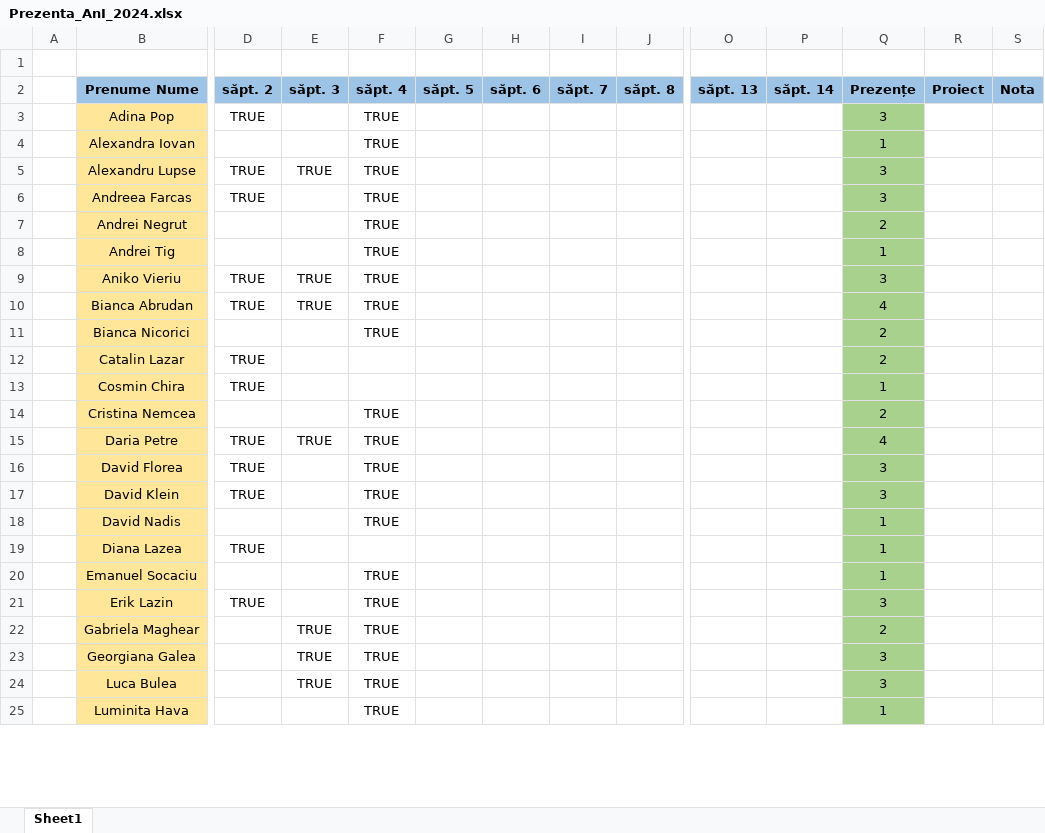
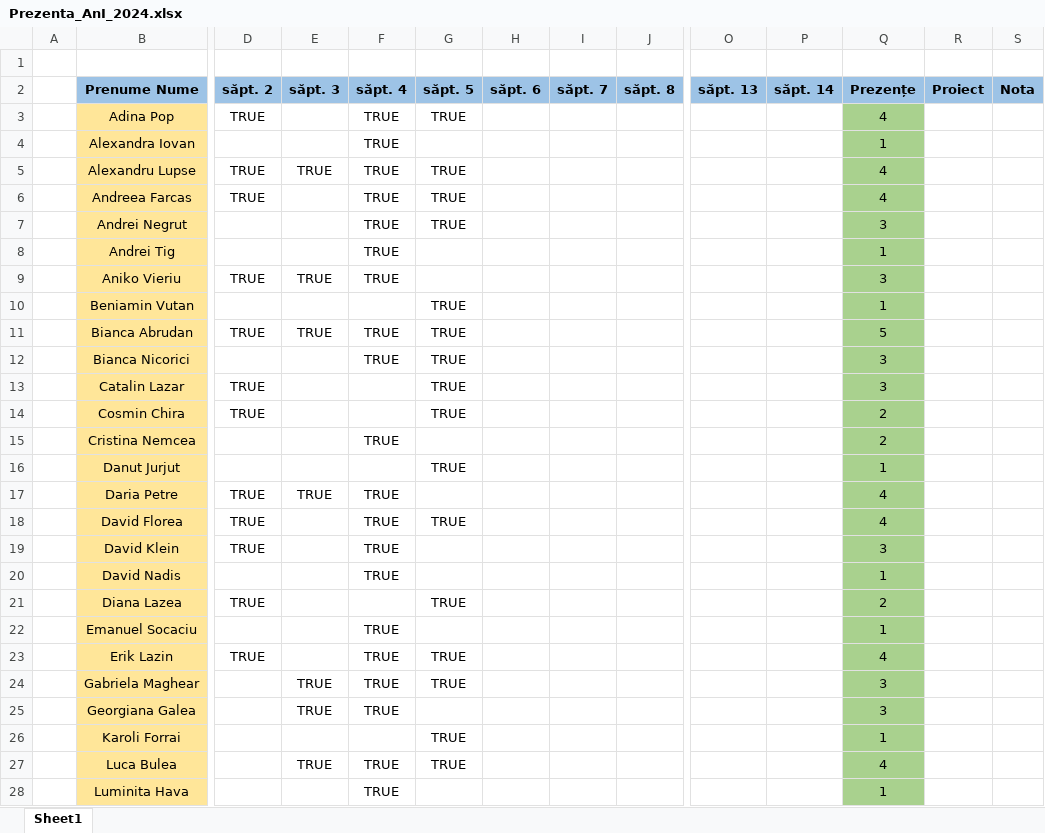
Before and after one commit to PelleRemus/Facultate_Promotia_2023_2026, an Excel workbook: AlgoritmiFundamentali/Prezenta_AnI_2024.xlsx, sheet Sheet1, drawn as a sheet; only a part is shown, gaps mark what is left out; values as stored, in another font and other column widths than the file's, no borders; conditional formats not drawn; addresses are those after the commit; rows hold the shown columns only; the diff covers the shown part only; the diff names each change by its address in the sheet, - before the commit and + after, or states it on an @@ line.

```diff
--- a/AlgoritmiFundamentali/Prezenta_AnI_2024.xlsx (sheet Sheet1)
+++ b/AlgoritmiFundamentali/Prezenta_AnI_2024.xlsx (sheet Sheet1)
-G3 (săpt. 5): (empty)
+G3 (săpt. 5): TRUE
-Q3 (Prezențe): 3
+Q3 (Prezențe): 4
-G5:G7 (săpt. 5): (empty)
+G5:G7 (săpt. 5): TRUE
-Q5:Q6 (Prezențe): 3
+Q5:Q6 (Prezențe): 4
-Q7 (Prezențe): 2
+Q7 (Prezențe): 3
+row 10:  | Beniamin Vutan |  |  |  | TRUE |  |  |  |  |  | 1
-G11:G14 (săpt. 5): (empty)
+G11:G14 (săpt. 5): TRUE
-Q11 (Prezențe): 4
+Q11 (Prezențe): 5
-Q12:Q13 (Prezențe): 2
+Q12:Q13 (Prezențe): 3
-Q14 (Prezențe): 1
+Q14 (Prezențe): 2
+row 16:  | Danut Jurjut |  |  |  | TRUE |  |  |  |  |  | 1
-G18 (săpt. 5): (empty)
+G18 (săpt. 5): TRUE
-Q18 (Prezențe): 3
+Q18 (Prezențe): 4
-G21 (săpt. 5): (empty)
+G21 (săpt. 5): TRUE
-Q21 (Prezențe): 1
+Q21 (Prezențe): 2
-G23:G24 (săpt. 5): (empty)
+G23:G24 (săpt. 5): TRUE
-Q23 (Prezențe): 3
+Q23 (Prezențe): 4
-Q24 (Prezențe): 2
+Q24 (Prezențe): 3
+row 26:  | Karoli Forrai |  |  |  | TRUE |  |  |  |  |  | 1
-G27 (săpt. 5): (empty)
+G27 (săpt. 5): TRUE
-Q27 (Prezențe): 3
+Q27 (Prezențe): 4
```
Also changed, not shown: 3 removed rows and 20 edited cells elsewhere in this sheet, formulas that keep their value, 1 other file.
